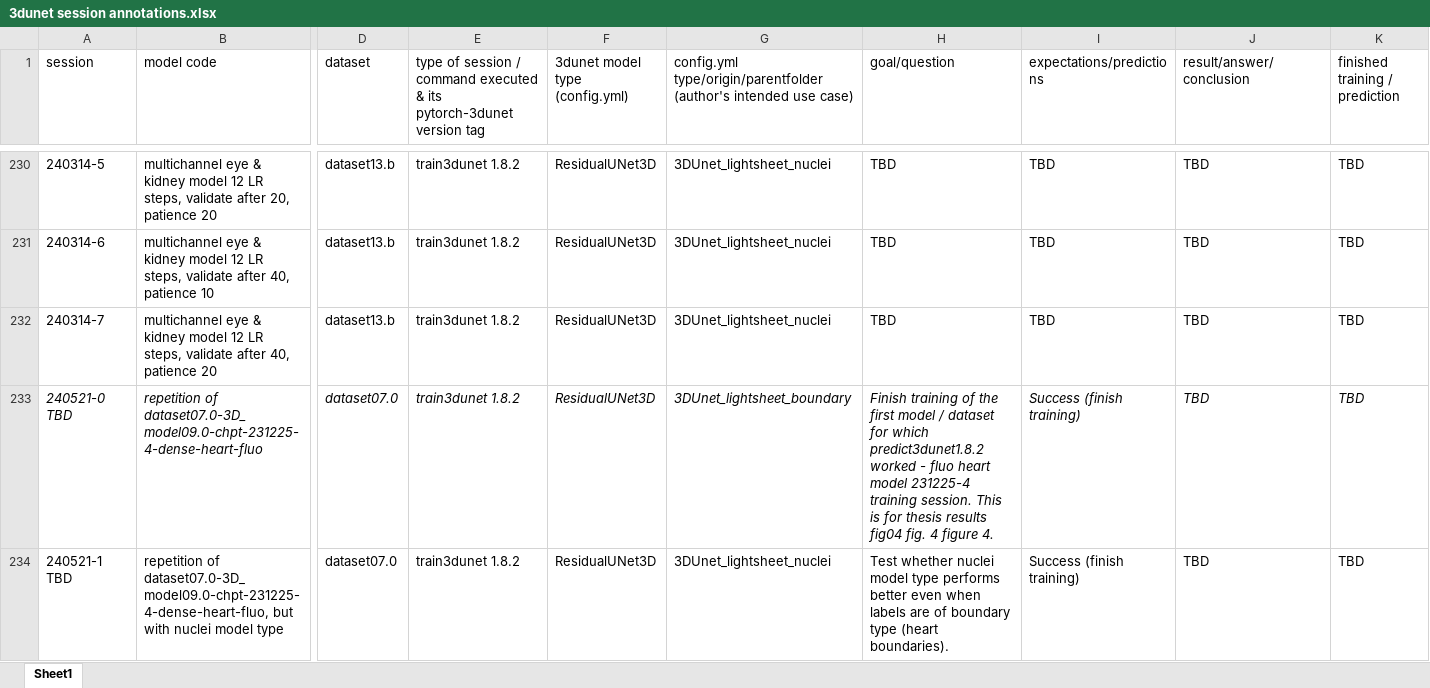
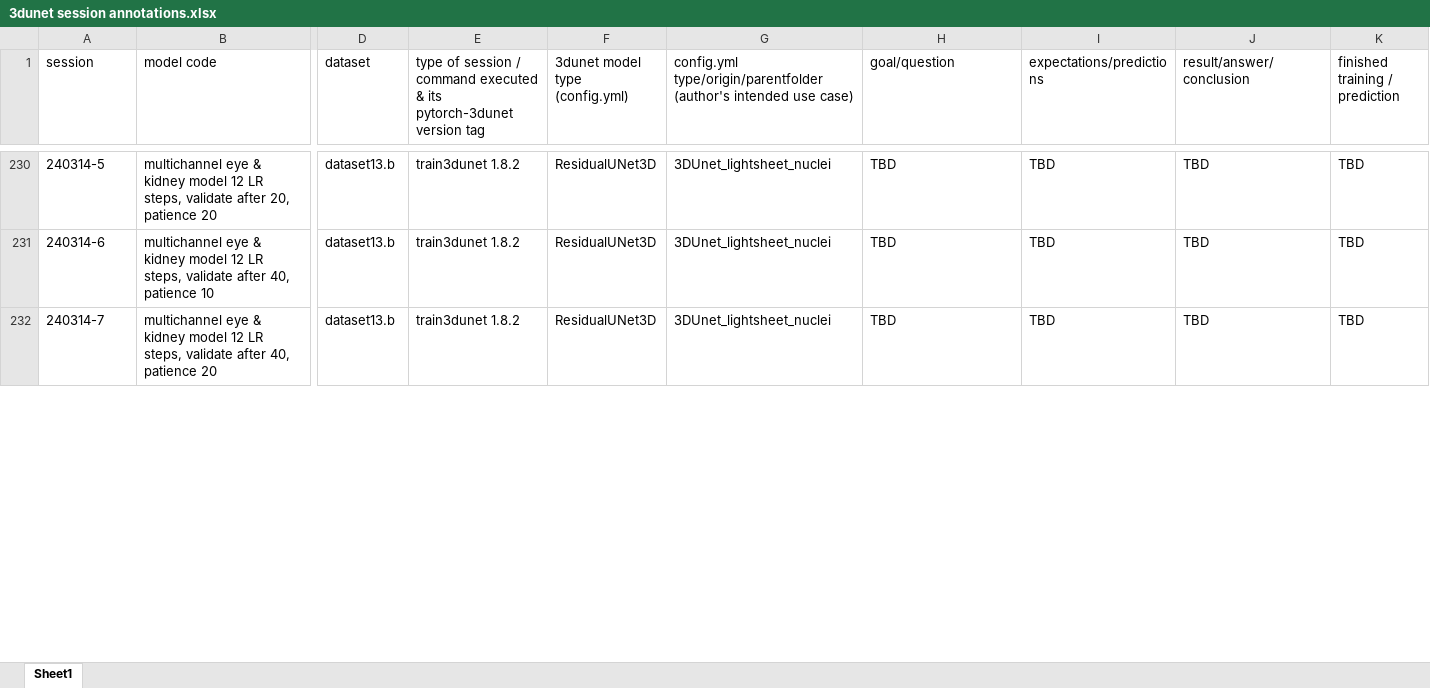
Before and after one commit to radRoy/cloud, an Excel workbook: 3dunet session annotations.xlsx, sheet Sheet1, drawn as a sheet; only a part is shown, gaps mark what is left out; values as stored, in another font and other column widths than the file's, no borders; removed rows and columns are numbered as before the commit, all else as after; rows hold the shown columns only; the diff covers the shown part only; the diff names each change by its address in the sheet, - before the commit and + after, or states it on an @@ line.

Commit message:
Update 3dunet session annotations.xlsx

```diff
--- a/3dunet session annotations.xlsx (sheet Sheet1)
+++ b/3dunet session annotations.xlsx (sheet Sheet1)
-row 233: 240521-0 TBD | repetition of dataset07.0-3D_model09.0-chpt-231225-4-dense-heart-fluo | dataset07.0 | train3dunet 1.8.2 | ResidualUNet3D | 3DUnet_lightsheet_boundary | Finish training of the first model / dataset for which predict3dunet1.8.2 worked - fluo heart model 231225-4 training session. This is for thesis results fig04 fig. 4 figure 4. | Success (finish training) | TBD | TBD
-row 234: 240521-1 TBD | repetition of dataset07.0-3D_model09.0-chpt-231225-4-dense-heart-fluo, but with nuclei model type | dataset07.0 | train3dunet 1.8.2 | ResidualUNet3D | 3DUnet_lightsheet_nuclei | Test whether nuclei model type performs better even when labels are of boundary type (heart boundaries). | Success (finish training) | TBD | TBD
```
Also changed, not shown: 2 added rows and 48 edited cells elsewhere in this sheet, formulas that keep their value, hidden cells.
